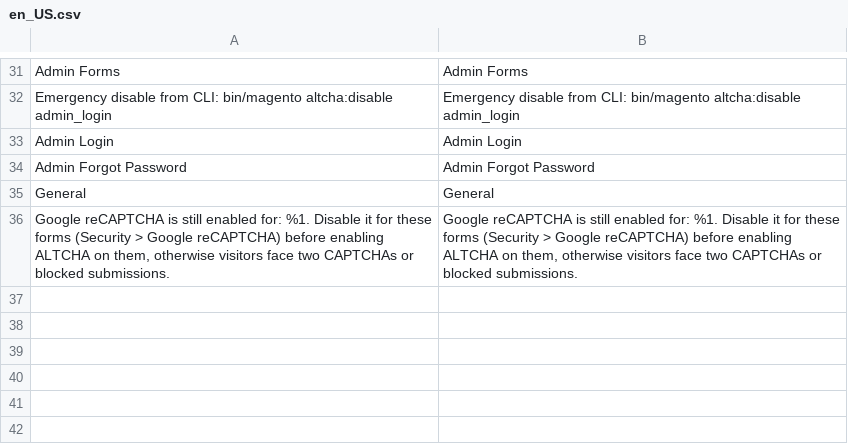
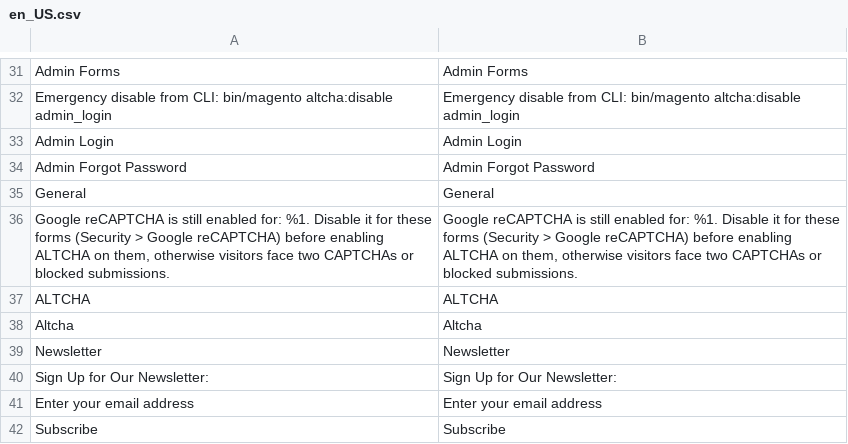
Before and after one commit to webcooking/m2_altcha, a CSV file: src/i18n/en_US.csv, drawn as a sheet; only a part is shown, gaps mark what is left out; the diff names each change by its address in the sheet, - before the commit and + after, or states it on an @@ line.

```diff
--- a/src/i18n/en_US.csv
+++ b/src/i18n/en_US.csv
+row 37: ALTCHA | ALTCHA
+row 38: Altcha | Altcha
+row 39: Newsletter | Newsletter
+row 40: Sign Up for Our Newsletter: | Sign Up for Our Newsletter:
+row 41: Enter your email address | Enter your email address
+row 42: Subscribe | Subscribe
```
Also changed, not shown: src/i18n/fr_FR.csv, 22 other files.
